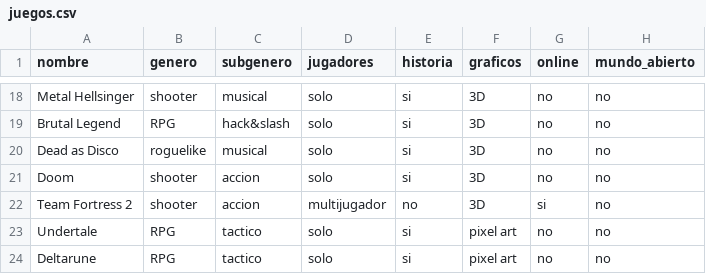
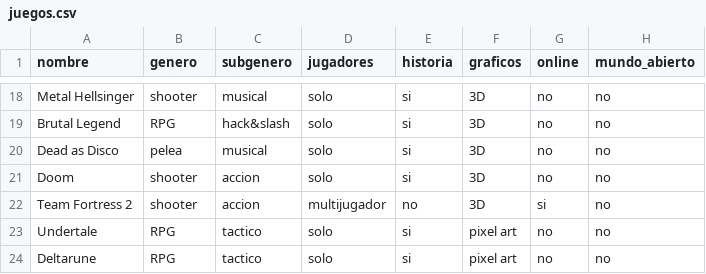
Before and after one commit to InuKikyo/SteamBot, a CSV file: juegos.csv, drawn as a sheet; only a part is shown, gaps mark what is left out.

Commit message:
Update juegos.csv

```diff
--- a/juegos.csv
+++ b/juegos.csv
@@ -19,3 +19,3 @@ Metal Hellsinger,shooter,musical,solo,si,3D,no,no
 Brutal Legend,RPG,hack&slash,solo,si,3D,no,no
-Dead as Disco,roguelike,musical,solo,si,3D,no,no
+Dead as Disco,pelea,musical,solo,si,3D,no,no
 Doom,shooter,accion,solo,si,3D,no,no
```
